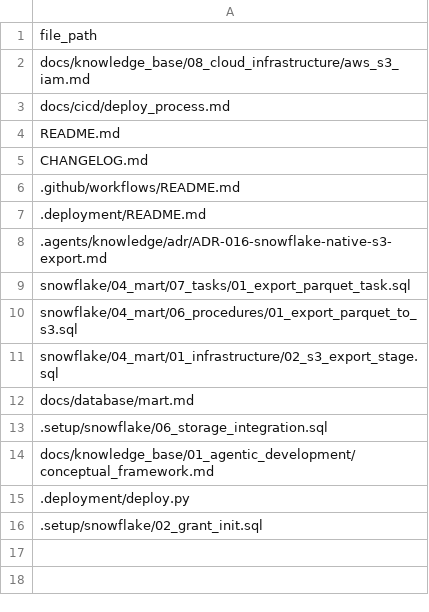
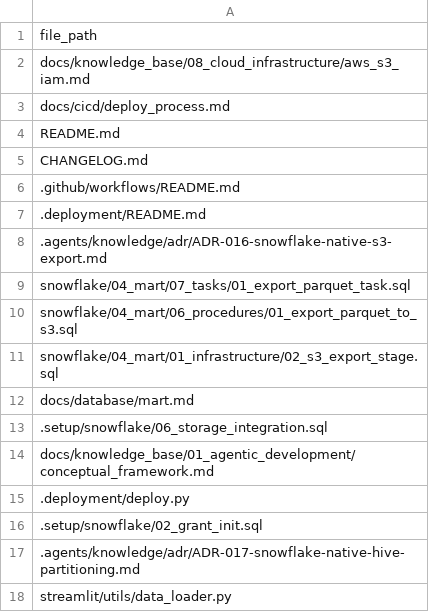
Before and after one commit to Matu94/YT-SF-Agentic, a CSV file: .release/release_v1_0_3.csv, drawn as a sheet; the diff names each change by its address in the sheet, - before the commit and + after, or states it on an @@ line.

```diff
--- a/.release/release_v1_0_3.csv
+++ b/.release/release_v1_0_3.csv
+row 17: .agents/knowledge/adr/ADR-017-snowflake-native-hive-partitioning.md
+row 18: streamlit/utils/data_loader.py
```
Also changed, not shown: 1 other file.
